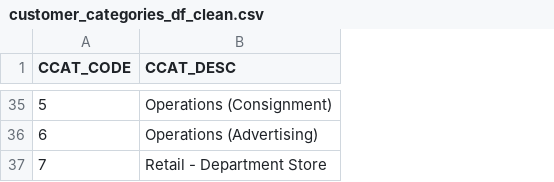
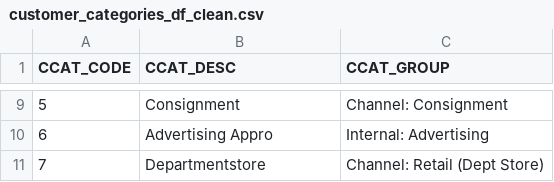
Before and after one commit to THakgvLO/ClearVue-BI-System, a CSV file: clean_data/thakgalo/csv_outputs/customer_categories_df_clean.csv, drawn as a sheet; only a part is shown, gaps mark what is left out; addresses are those after the commit; the diff covers the shown part only; the diff names each change by its address in the sheet, - before the commit and + after, or states it on an @@ line.

```diff
--- a/clean_data/thakgalo/csv_outputs/customer_categories_df_clean.csv
+++ b/clean_data/thakgalo/csv_outputs/customer_categories_df_clean.csv
+column C (CCAT_GROUP), rows 9-11: Channel: Consignment | Internal: Advertising | Channel: Retail (Dept Store)
-B9 (CCAT_DESC): Operations (Consignment)
+B9 (CCAT_DESC): Consignment
-B10 (CCAT_DESC): Operations (Advertising)
+B10 (CCAT_DESC): Advertising Appro
-B11 (CCAT_DESC): Retail - Department Store
+B11 (CCAT_DESC): Departmentstore
```
Also changed, not shown: 26 removed rows and 7 edited cells elsewhere in this file, clean_data/thakgalo/csv_outputs/customer_df_clean.csv, clean_data/thakgalo/csv_outputs/customer_regions_df_clean.csv, 29 other files.
